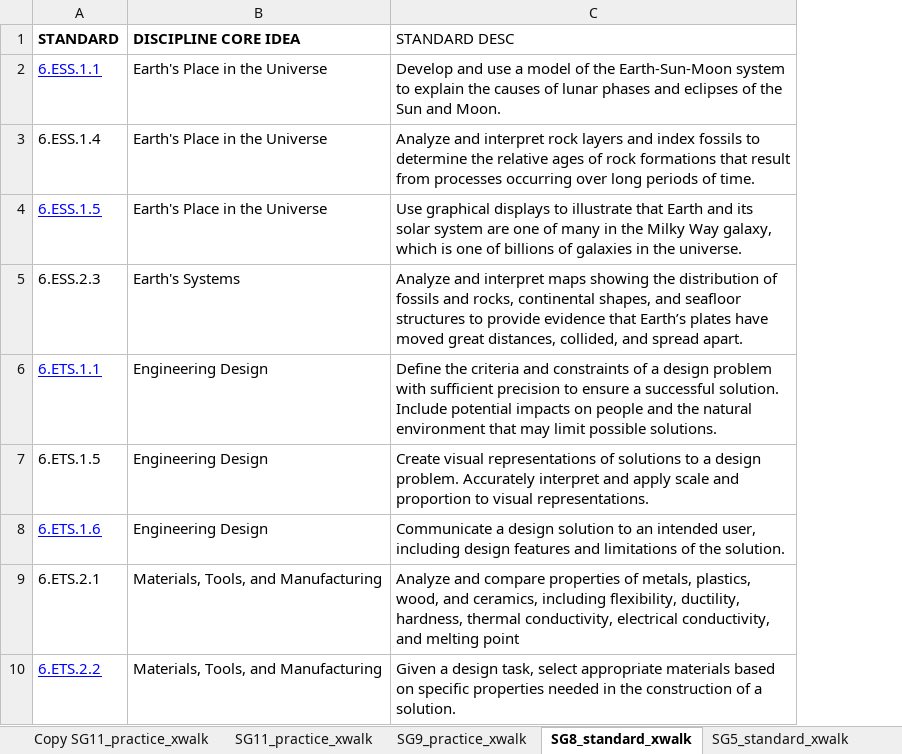
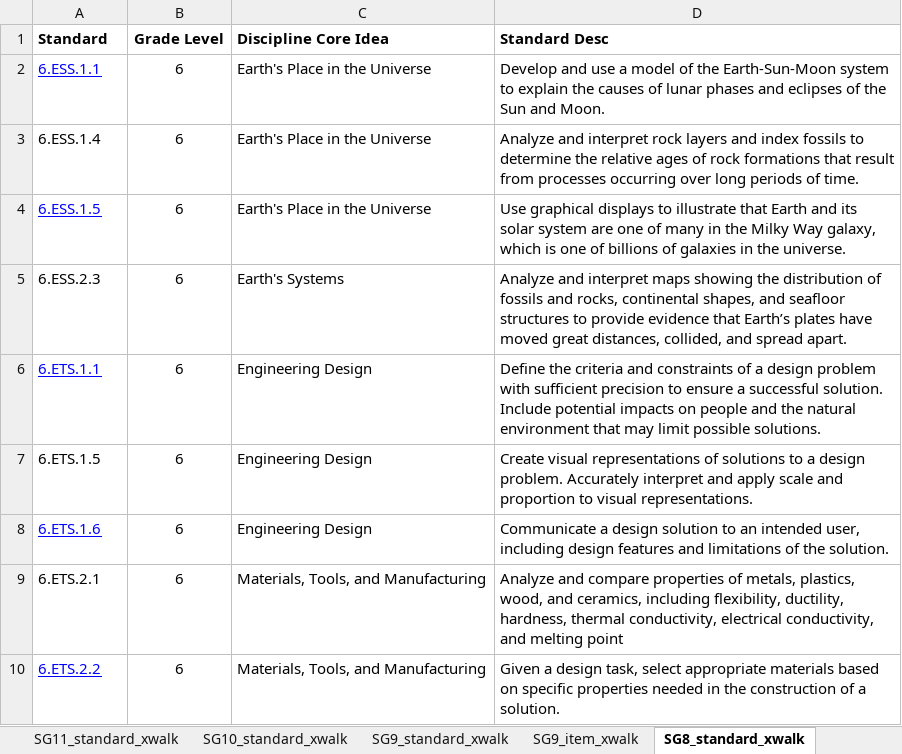
Before and after one commit to TheresaSzczepanski/DACSSIS2024, an Excel workbook: data/2023MCASItemXWalk.xlsx, sheet SG8_standard_xwalk, drawn as a sheet; only a part is shown; values as stored, in another font and other column widths than the file's, no borders; charts and pictures not drawn; removed rows and columns are numbered as before the commit, all else as after; the diff names each change by its address in the sheet, - before the commit and + after, or states it on an @@ line.

```diff
--- a/data/2023MCASItemXWalk.xlsx (sheet SG8_standard_xwalk)
+++ b/data/2023MCASItemXWalk.xlsx (sheet SG8_standard_xwalk)
-sheet tab: SG11_practice_xwalk
+sheet tab: SG11_standard_xwalk
-sheet tab: SG9_practice_xwalk
+sheet tab: SG10_standard_xwalk
+sheet tab: SG9_standard_xwalk
+sheet tab: SG9_item_xwalk
+column B, rows 2-10: all 6
-row 1: STANDARD | DISCIPLINE CORE IDEA | STANDARD DESC
+row 1: Standard | Grade Level | Discipline Core Idea | Standard Desc
```
Also changed, not shown: sheet Copy SG11_practice_xwalk, sheet SG5_standard_xwalk, sheet SG10_standard_xwalk, sheet SG11_standard_xwalk, sheet EG6_xwalk, other sheet tabs, charts or pictures, 3 other files.
